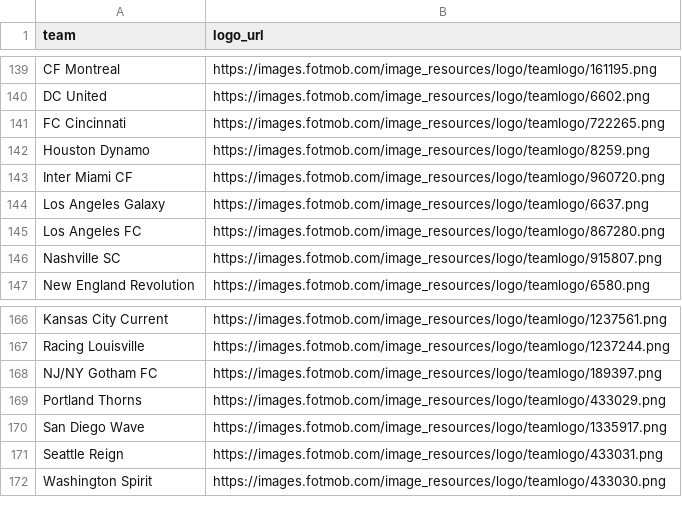
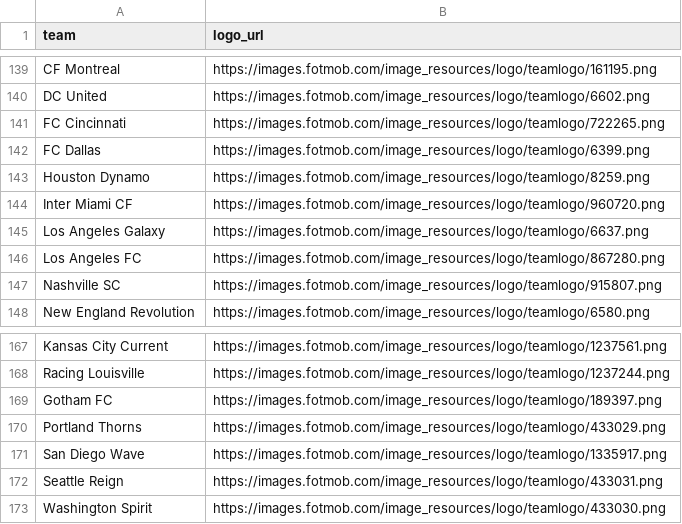
Before and after one commit to saberpowers/saberpowers.github.io, a CSV file: jobs/logos.csv, drawn as a sheet; only a part is shown, gaps mark what is left out.

```diff
--- a/jobs/logos.csv
+++ b/jobs/logos.csv
@@ -141,2 +141,3 @@ DC United,https://images.fotmob.com/image_resources/logo/teamlogo/6602.png
 FC Cincinnati,https://images.fotmob.com/image_resources/logo/teamlogo/722265.png
+FC Dallas,https://images.fotmob.com/image_resources/logo/teamlogo/6399.png
 Houston Dynamo,https://images.fotmob.com/image_resources/logo/teamlogo/8259.png
@@ -167,3 +168,3 @@ Kansas City Current,https://images.fotmob.com/image_resources/logo/teamlogo/1237
 Racing Louisville,https://images.fotmob.com/image_resources/logo/teamlogo/1237244.png
-NJ/NY Gotham FC,https://images.fotmob.com/image_resources/logo/teamlogo/189397.png
+Gotham FC,https://images.fotmob.com/image_resources/logo/teamlogo/189397.png
 Portland Thorns,https://images.fotmob.com/image_resources/logo/teamlogo/433029.png
```
Also changed, not shown: jobs/jobs.csv.
